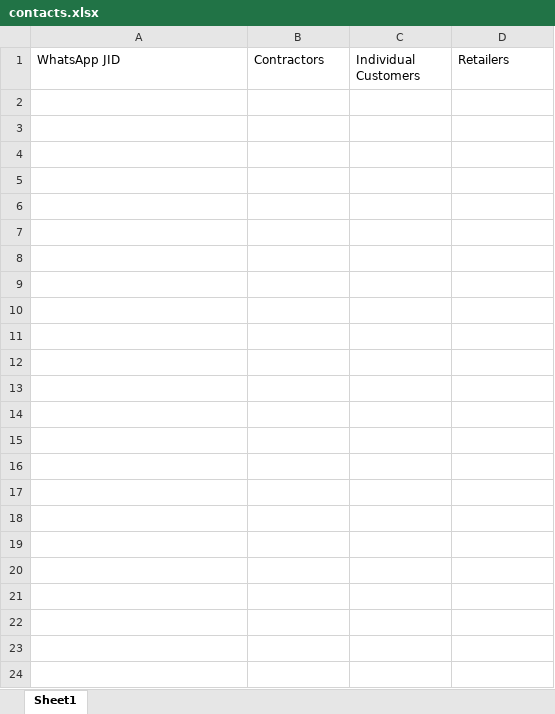
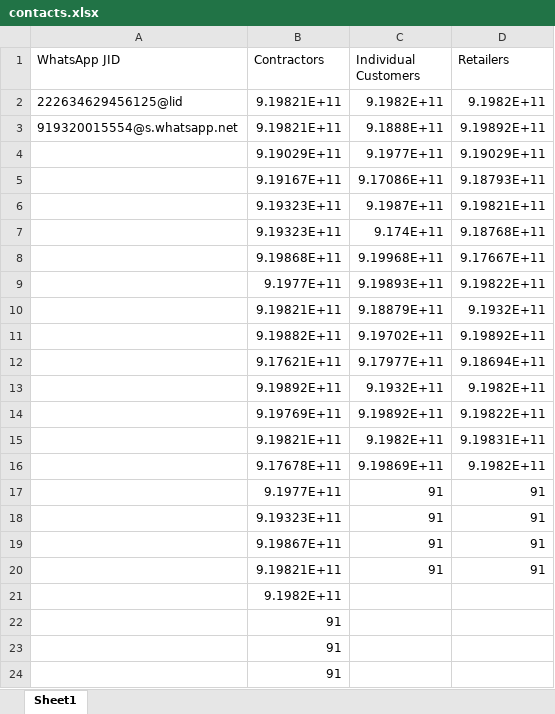
Before and after one commit to trinity-switchgear/trinity-broadcast-backend, an Excel workbook: contacts.xlsx, sheet Sheet1, drawn as a sheet; values as stored, in another font and other column widths than the file's, no borders; the diff names each change by its address in the sheet, - before the commit and + after, or states it on an @@ line.

```diff
--- a/contacts.xlsx (sheet Sheet1)
+++ b/contacts.xlsx (sheet Sheet1)
+row 2: 222634629456125@lid | 9.19821E+11 | 9.1982E+11 | 9.1982E+11
+row 3: 919320015554@s.whatsapp.net | 9.19821E+11 | 9.1888E+11 | 9.19892E+11
+row 4:  | 9.19029E+11 | 9.1977E+11 | 9.19029E+11
+row 5:  | 9.19167E+11 | 9.17086E+11 | 9.18793E+11
+row 6:  | 9.19323E+11 | 9.1987E+11 | 9.19821E+11
+row 7:  | 9.19323E+11 | 9.174E+11 | 9.18768E+11
+row 8:  | 9.19868E+11 | 9.19968E+11 | 9.17667E+11
+row 9:  | 9.1977E+11 | 9.19893E+11 | 9.19822E+11
+row 10:  | 9.19821E+11 | 9.18879E+11 | 9.1932E+11
+row 11:  | 9.19882E+11 | 9.19702E+11 | 9.19892E+11
+row 12:  | 9.17621E+11 | 9.17977E+11 | 9.18694E+11
+row 13:  | 9.19892E+11 | 9.1932E+11 | 9.1982E+11
+row 14:  | 9.19769E+11 | 9.19892E+11 | 9.19822E+11
+row 15:  | 9.19821E+11 | 9.1982E+11 | 9.19831E+11
+row 16:  | 9.17678E+11 | 9.19869E+11 | 9.1982E+11
+row 17:  | 9.1977E+11 | 91 | 91
+row 18:  | 9.19323E+11 | 91 | 91
+row 19:  | 9.19867E+11 | 91 | 91
+row 20:  | 9.19821E+11 | 91 | 91
+row 21:  | 9.1982E+11
+row 22:  | 91
+row 23:  | 91
+row 24:  | 91
```
Also changed, not shown: 3 other files.
